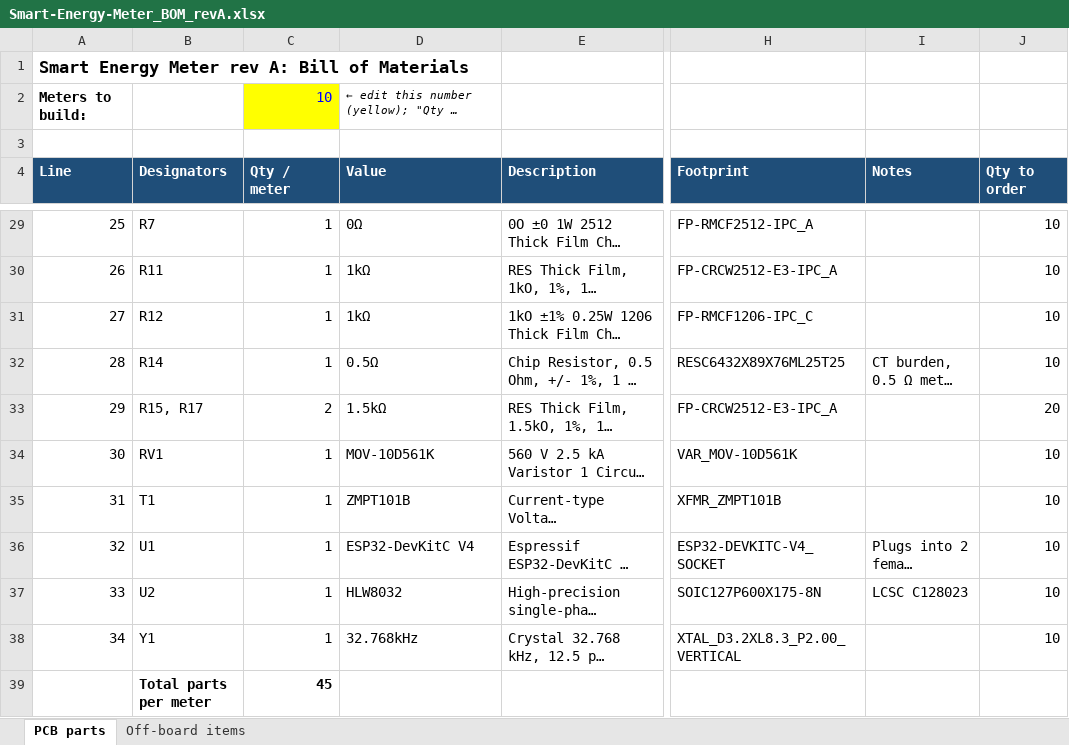
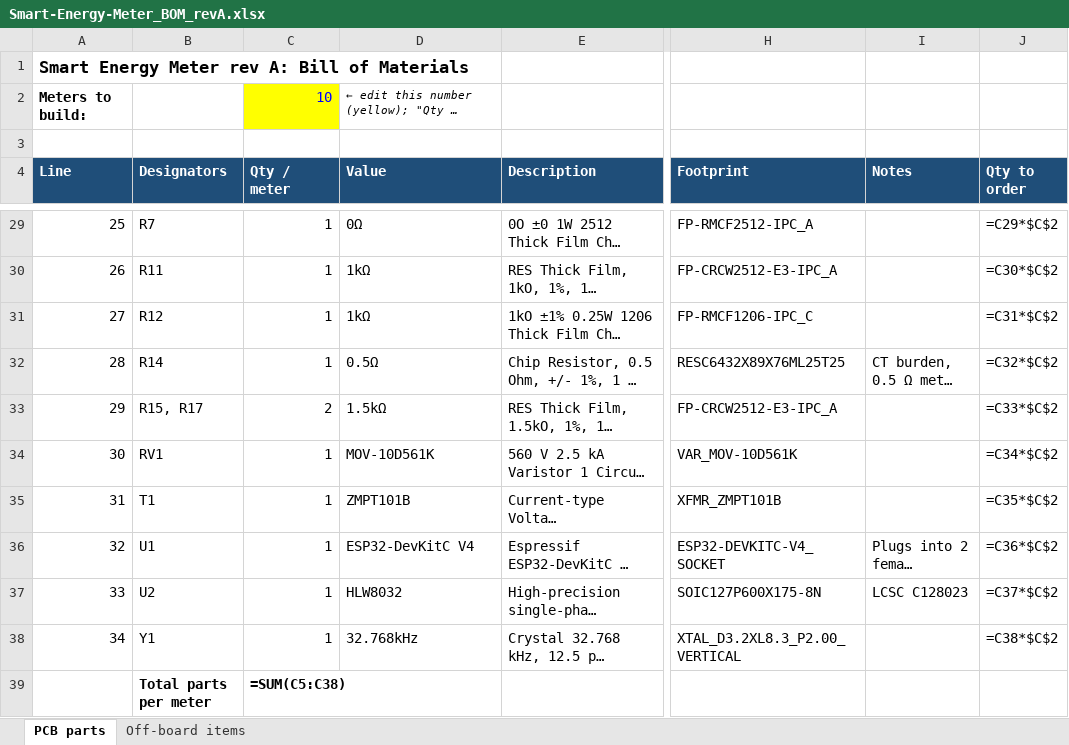
Before and after one commit to FOXSPEED99/BleuLand-Smart-Energy-Meter, an Excel workbook: Bleu-Land/Smart-Energy-Meter/Smart-Energy-Meter_BOM_revA.xlsx, sheet PCB parts, drawn as a sheet; only a part is shown, gaps mark what is left out; long unchanged cells end in …; values as stored, in another font and other column widths than the file's, no borders; formulas without a stored value are shown as written; the diff covers the shown part only; the diff names each change by its address in the sheet, - before the commit and + after, or states it on an @@ line.

```diff
--- a/Bleu-Land/Smart-Energy-Meter/Smart-Energy-Meter_BOM_revA.xlsx (sheet PCB parts)
+++ b/Bleu-Land/Smart-Energy-Meter/Smart-Energy-Meter_BOM_revA.xlsx (sheet PCB parts)
-J29 (Qty to order): 10
+J29 (Qty to order): =C29*$C$2
-J30 (Qty to order): 10
+J30 (Qty to order): =C30*$C$2
-J31 (Qty to order): 10
+J31 (Qty to order): =C31*$C$2
-J32 (Qty to order): 10
+J32 (Qty to order): =C32*$C$2
-J33 (Qty to order): 20
+J33 (Qty to order): =C33*$C$2
-J34 (Qty to order): 10
+J34 (Qty to order): =C34*$C$2
-J35 (Qty to order): 10
+J35 (Qty to order): =C35*$C$2
-J36 (Qty to order): 10
+J36 (Qty to order): =C36*$C$2
-J37 (Qty to order): 10
+J37 (Qty to order): =C37*$C$2
-J38 (Qty to order): 10
+J38 (Qty to order): =C38*$C$2
-C39 (Qty / meter): 45
+C39 (Qty / meter): =SUM(C5:C38)
```
Also changed, not shown: 30 edited cells elsewhere in this sheet, sheet Off-board items, 10 other files.
